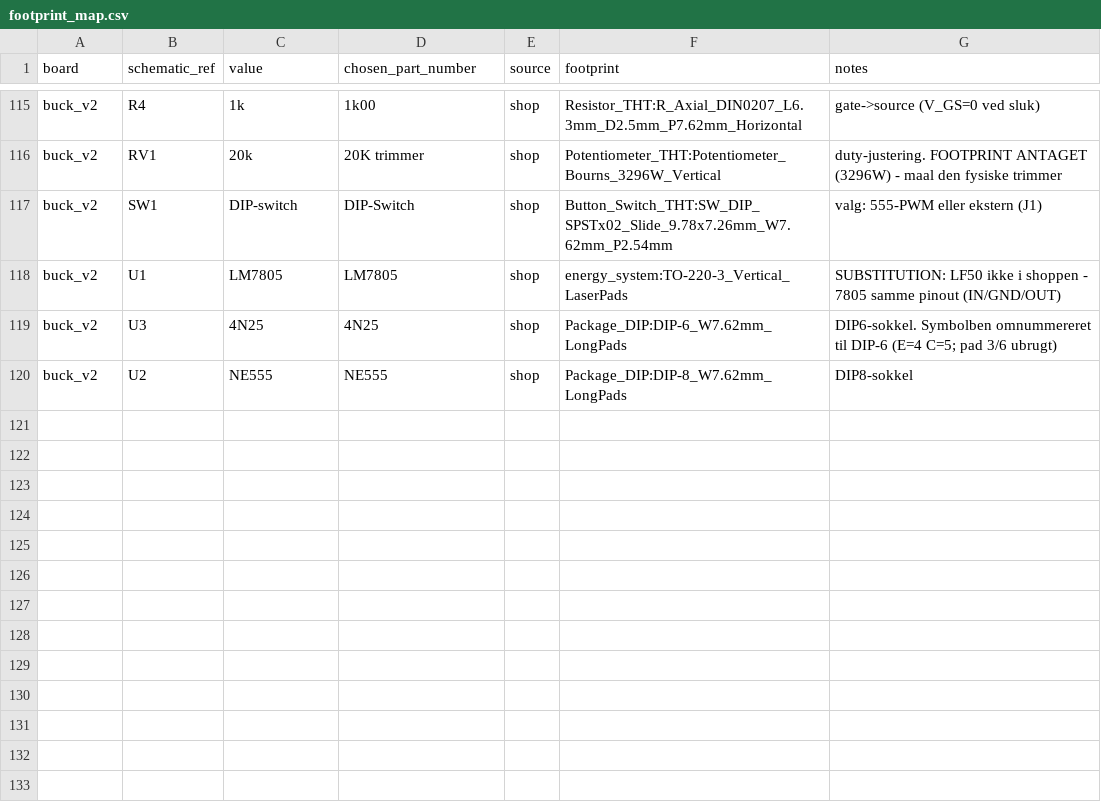
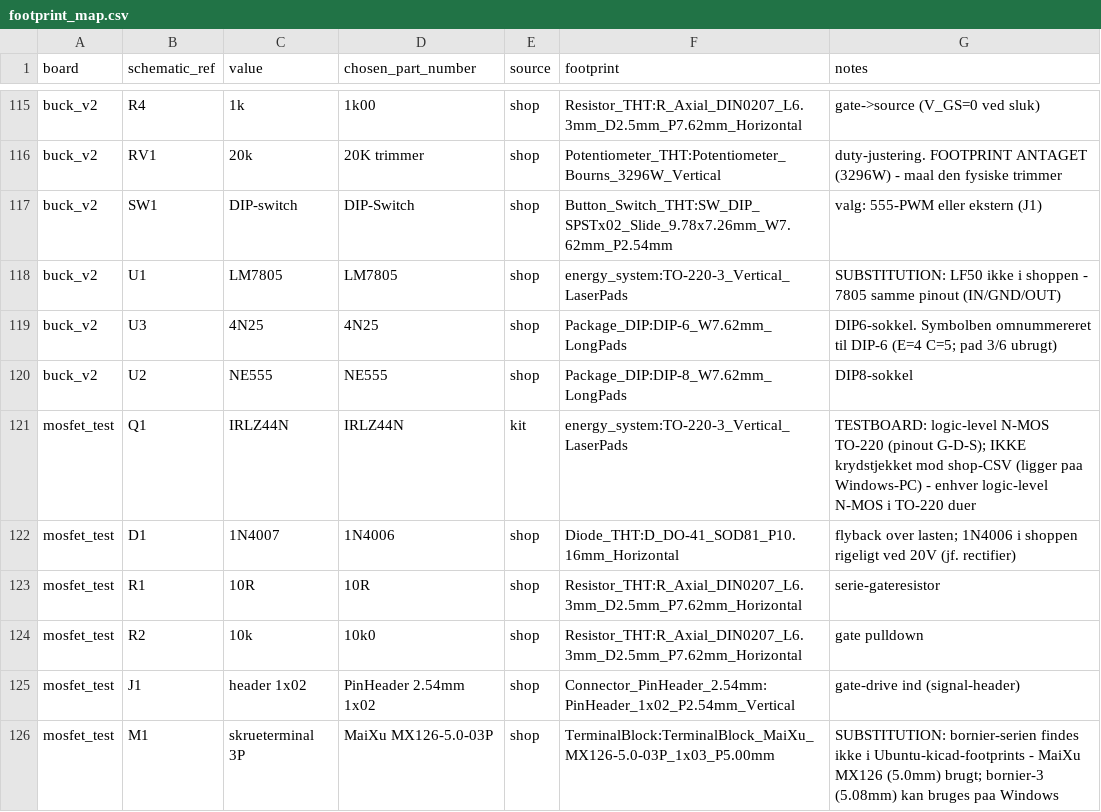
Before and after one commit to MadsRudolph/62768-energy-system, a CSV file: hardware/kicad/bom/footprint_map.csv, drawn as a sheet; only a part is shown, gaps mark what is left out; the diff names each change by its address in the sheet, - before the commit and + after, or states it on an @@ line.

Commit message:
Tilfoej mosfet_test board + Linux-pipeline-scripts
Simpelt gate-drive testboard til benk-test af lavside N-MOS switchen:
J1 gate-drive ind -> R1 serie + R2 pulldown -> Q1 (TO-220) -> M1
skrueterminal (V+/DRAIN/GND), med flyback-diode D1 over lasten.
ERC 0 fejl, DRC 0 fejl/0 uroutede, helt enkeltsidet (0 topbaner).
Fuld produktion (DXF + Gerbers) lagt i production/mosfet_test/.

Bygget og to-trins-routet under Linux (Ubuntu-i-Termux). Nye shell-
pendanter til PowerShell-scripsene saa pipelinen kan koeres her:
  tools/pcb_make_all.sh         (netliste -> place -> route -> drc/render)
  tools/pcb_export_production.sh (DXF + Gerbers)
schbuild.py/pcb_build.py gjort cross-platform (Windows-sti som default,
Linux via os-detect + KICAD_SYMBOL_DIR/KICAD_FOOTPRINT_DIR).

Note: M1 bruger MaiXu MX126-terminal (bornier-serien er ikke i Ubuntu-
kicad-footprints) - se footprint_map.csv. Q1-del ikke krydstjekket mod
shop-CSV.

```diff
--- a/hardware/kicad/bom/footprint_map.csv
+++ b/hardware/kicad/bom/footprint_map.csv
+row 121: mosfet_test | Q1 | IRLZ44N | IRLZ44N | kit | energy_system:TO-220-3_Vertical_LaserPads | TESTBOARD: logic-level N-MOS TO-220 (pinout G-D-S); IKKE krydstjekket mod shop-CSV (ligger paa Windows-PC) - enhver logic-level N-MOS i TO-220 duer
+row 122: mosfet_test | D1 | 1N4007 | 1N4006 | shop | Diode_THT:D_DO-41_SOD81_P10.16mm_Horizontal | flyback over lasten; 1N4006 i shoppen rigeligt ved 20V (jf. rectifier)
+row 123: mosfet_test | R1 | 10R | 10R | shop | Resistor_THT:R_Axial_DIN0207_L6.3mm_D2.5mm_P7.62mm_Horizontal | serie-gateresistor
+row 124: mosfet_test | R2 | 10k | 10k0 | shop | Resistor_THT:R_Axial_DIN0207_L6.3mm_D2.5mm_P7.62mm_Horizontal | gate pulldown
+row 125: mosfet_test | J1 | header 1x02 | PinHeader 2.54mm 1x02 | shop | Connector_PinHeader_2.54mm:PinHeader_1x02_P2.54mm_Vertical | gate-drive ind (signal-header)
+row 126: mosfet_test | M1 | skrueterminal 3P | MaiXu MX126-5.0-03P | shop | TerminalBlock:TerminalBlock_MaiXu_MX126-5.0-03P_1x03_P5.00mm | SUBSTITUTION: bornier-serien findes ikke i Ubuntu-kicad-footprints - MaiXu MX126 (5.0mm) brugt; bornier-3 (5.08mm) kan bruges paa Windows
```
Also changed, not shown: 28 other files.
